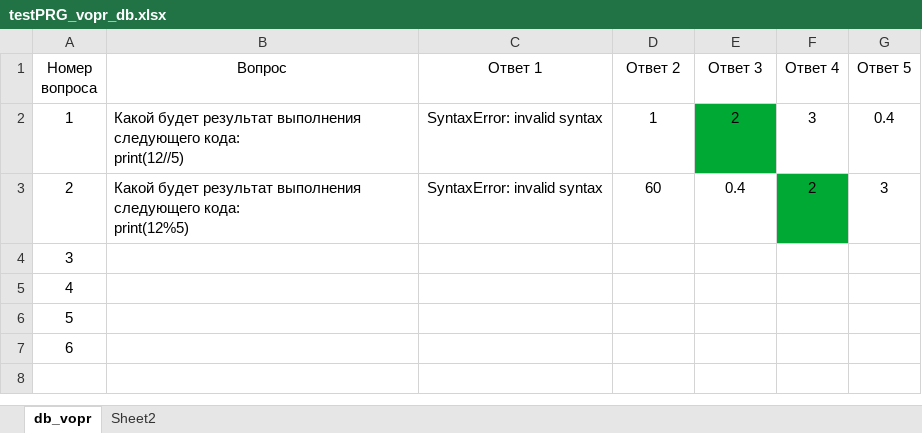
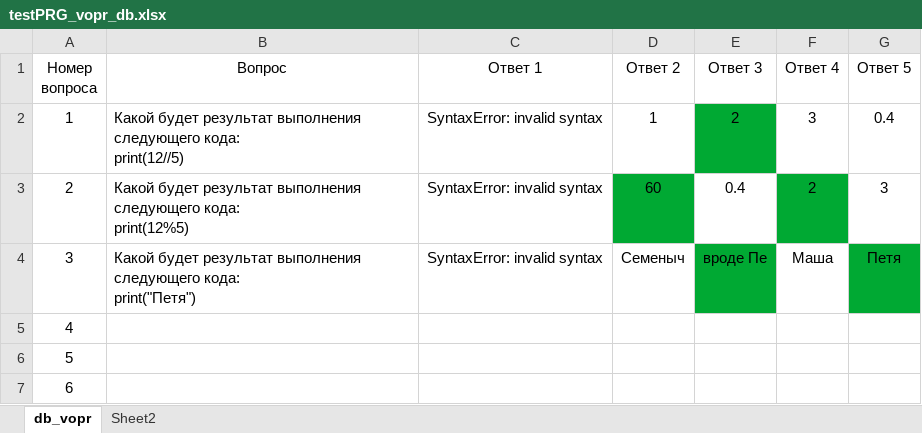
Before and after one commit to jeka-tech/sibTest, an Excel workbook: xls_works/testPRG_vopr_db.xlsx, sheet db_vopr, drawn as a sheet; values as stored, in another font and other column widths than the file's, no borders; ↵ is a line break in a cell; the diff names each change by its address in the sheet, - before the commit and + after, or states it on an @@ line.

Commit message:
Сделан вложенный список в объект общего списка из номеров ячеек правильных ответов, дополнен для отладки xls файл.

```diff
--- a/xls_works/testPRG_vopr_db.xlsx (sheet db_vopr)
+++ b/xls_works/testPRG_vopr_db.xlsx (sheet db_vopr)
-D3 fill: none
+D3 fill: #00A933
-B4 (Вопрос): (empty)
+B4 (Вопрос): Какой будет результат выполнения следующего кода: ↵ print("Петя")
-C4 (Ответ 1): (empty)
+C4 (Ответ 1): SyntaxError: invalid syntax
-D4 (Ответ 2): (empty)
+D4 (Ответ 2): Семеныч
-E4 (Ответ 3): (empty)
+E4 (Ответ 3): вроде Пе
-E4 fill: none
+E4 fill: #00A933
-F4 (Ответ 4): (empty)
+F4 (Ответ 4): Маша
-G4 (Ответ 5): (empty)
+G4 (Ответ 5): Петя
-G4 fill: none
+G4 fill: #00A933
```
Also changed, not shown: 1 other file.
